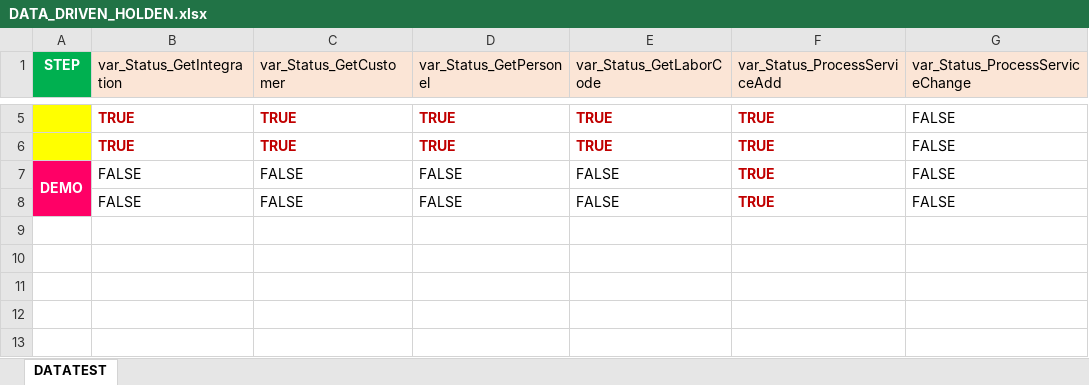
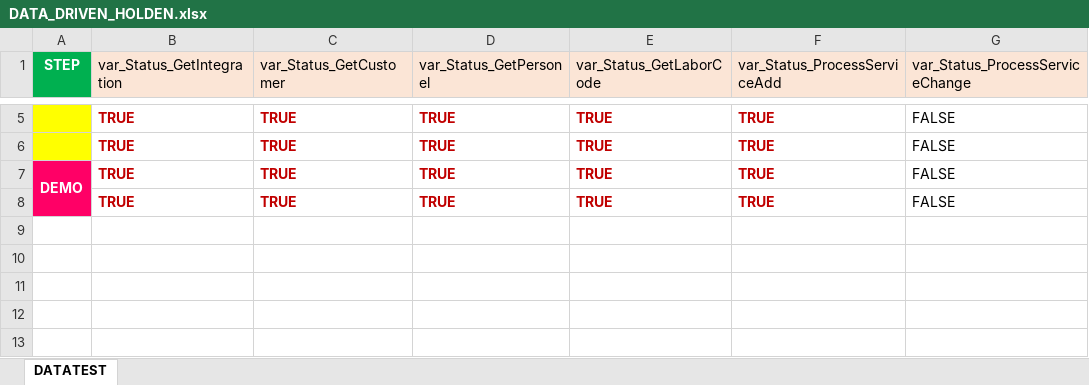
Before and after one commit to LeVinhGithub/TITAN_HOLDEN_API, an Excel workbook: Data Files/Holden/DATA_DRIVEN_HOLDEN.xlsx, sheet DATATEST, drawn as a sheet; only a part is shown, gaps mark what is left out; values as stored, in another font and other column widths than the file's, no borders; the diff names each change by its address in the sheet, - before the commit and + after, or states it on an @@ line.

Commit message:
Finish Get and Search

```diff
--- a/Data Files/Holden/DATA_DRIVEN_HOLDEN.xlsx (sheet DATATEST)
+++ b/Data Files/Holden/DATA_DRIVEN_HOLDEN.xlsx (sheet DATATEST)
-B7:B8 (var_Status_GetIntegration): FALSE
+B7:B8 (var_Status_GetIntegration): TRUE
@@ B7:E8 bold: off → on, text colour: black → #C00000 @@
-C7:C8 (var_Status_GetCustomer): FALSE
+C7:C8 (var_Status_GetCustomer): TRUE
-D7:D8 (var_Status_GetPersonel): FALSE
+D7:D8 (var_Status_GetPersonel): TRUE
-E7:E8 (var_Status_GetLaborCode): FALSE
+E7:E8 (var_Status_GetLaborCode): TRUE
```
Also changed, not shown: 6 other files.
